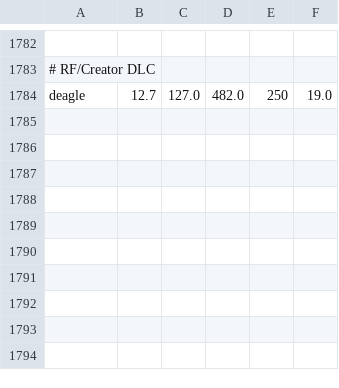
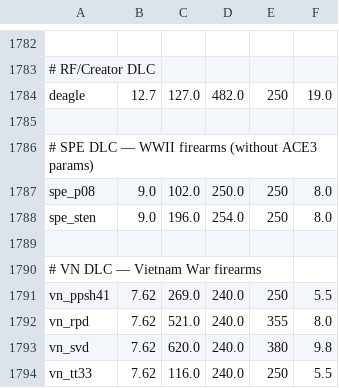
Before and after one commit to lErrorl404l/AceBallisticsExtended, a TSV file: data/ir_weapons.tsv, drawn as a sheet; only a part is shown, gaps mark what is left out; the diff names each change by its address in the sheet, - before the commit and + after, or states it on an @@ line.

Commit message:
feat(data): add 6 more DLC real firearms to TSV
Adds SPE: P08 Luger, Sten MkII.
Adds VN: PPSh-41, RPD, SVD Dragunov, TT-33 Tokarev.
Includes real IRL barrel/twist specs even without ACE3 data.

```diff
--- a/data/ir_weapons.tsv
+++ b/data/ir_weapons.tsv
+row 1785: (empty)
+row 1786: # SPE DLC — WWII firearms (without ACE3 params)
+row 1787: spe_p08 | 9.0 | 102.0 | 250.0 | 250 | 8.0
+row 1788: spe_sten | 9.0 | 196.0 | 254.0 | 250 | 8.0
+row 1789: (empty)
+row 1790: # VN DLC — Vietnam War firearms
+row 1791: vn_ppsh41 | 7.62 | 269.0 | 240.0 | 250 | 5.5
+row 1792: vn_rpd | 7.62 | 521.0 | 240.0 | 355 | 8.0
+row 1793: vn_svd | 7.62 | 620.0 | 240.0 | 380 | 9.8
+row 1794: vn_tt33 | 7.62 | 116.0 | 240.0 | 250 | 5.5
```
